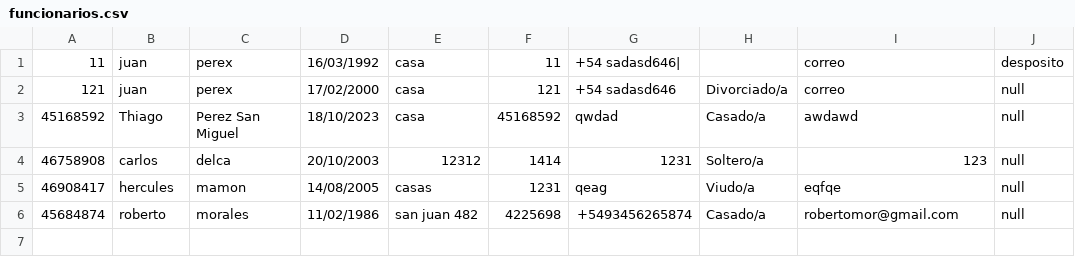
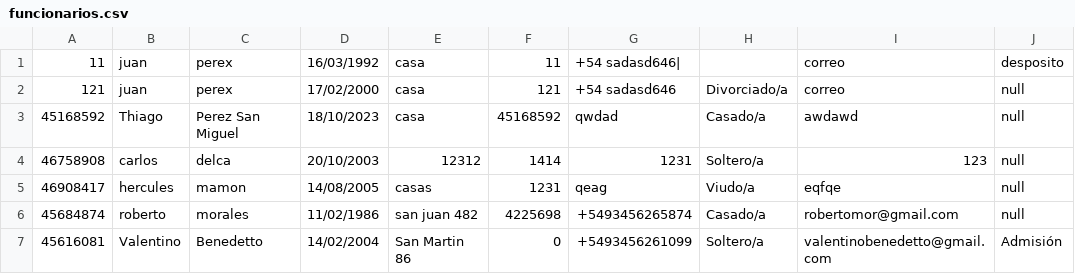
Before and after one commit to DeianT/tallerPOO, a CSV file: funcionarios.csv, drawn as a sheet; the diff names each change by its address in the sheet, - before the commit and + after, or states it on an @@ line.

```diff
--- a/funcionarios.csv
+++ b/funcionarios.csv
+row 7: 45616081 | Valentino | Benedetto | 14/02/2004 | San Martin 86 | 0 | +5493456261099 | Soltero/a | valentinobenedetto@gmail.com | Admisión
```
Also changed, not shown: Pacientes.csv, admisiones.csv, 8 other files.
